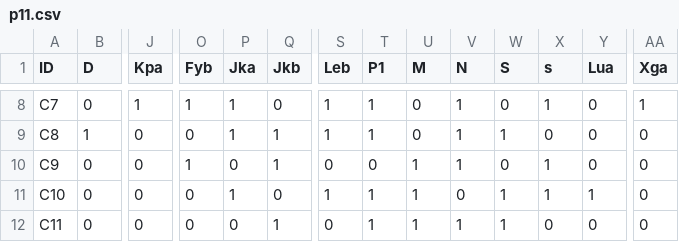
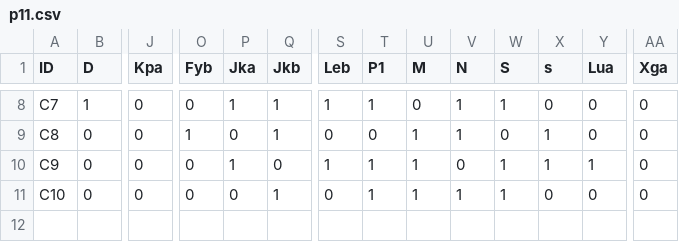
Before and after one commit to Haitham526/tabuk-blood-bank, a CSV file: data/p11.csv, drawn as a sheet; only a part is shown, gaps mark what is left out; rows hold the shown columns only; the diff covers the shown part only; the diff names each change by its address in the sheet, - before the commit and + after, or states it on an @@ line.

```diff
--- a/data/p11.csv
+++ b/data/p11.csv
-B8 (D): 0
+B8 (D): 1
-J8 (Kpa): 1
+J8 (Kpa): 0
-O8 (Fyb): 1
+O8 (Fyb): 0
-Q8 (Jkb): 0
+Q8 (Jkb): 1
-W8 (S): 0
+W8 (S): 1
-X8 (s): 1
+X8 (s): 0
-AA8 (Xga): 1
+AA8 (Xga): 0
-B9 (D): 1
+B9 (D): 0
-O9 (Fyb): 0
+O9 (Fyb): 1
-P9 (Jka): 1
+P9 (Jka): 0
-S9 (Leb): 1
+S9 (Leb): 0
-T9 (P1): 1
+T9 (P1): 0
-U9 (M): 0
+U9 (M): 1
-W9 (S): 1
+W9 (S): 0
-X9 (s): 0
+X9 (s): 1
-O10 (Fyb): 1
+O10 (Fyb): 0
-P10 (Jka): 0
+P10 (Jka): 1
-Q10 (Jkb): 1
+Q10 (Jkb): 0
-S10 (Leb): 0
+S10 (Leb): 1
-T10 (P1): 0
+T10 (P1): 1
-V10 (N): 1
+V10 (N): 0
-W10 (S): 0
+W10 (S): 1
-Y10 (Lua): 0
+Y10 (Lua): 1
-P11 (Jka): 1
+P11 (Jka): 0
-Q11 (Jkb): 0
+Q11 (Jkb): 1
-S11 (Leb): 1
+S11 (Leb): 0
-V11 (N): 0
+V11 (N): 1
-X11 (s): 1
+X11 (s): 0
-Y11 (Lua): 1
+Y11 (Lua): 0
-row 12: C11 | 0 | 0 | 0 | 0 | 1 | 0 | 1 | 1 | 1 | 1 | 0 | 0 | 0
```
Also changed, not shown: 53 edited cells elsewhere in this file.
